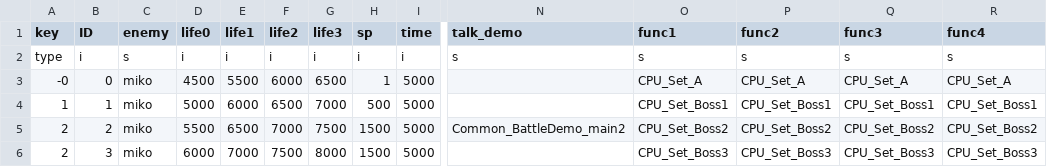
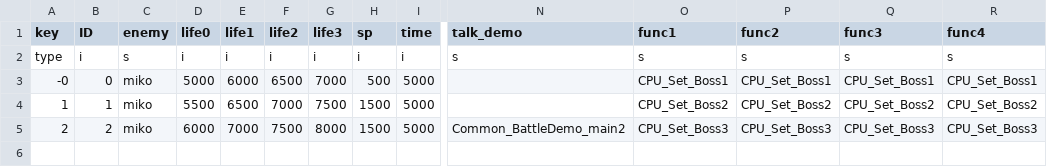
Before and after one commit to AsianInsomniac/thcrap-gamer251, a CSV file: mima/th145/data/csv/story/marisa/stage5.csv, drawn as a sheet; only a part is shown, gaps mark what is left out; removed rows and columns are numbered as before the commit, all else as after; rows hold the shown columns only; the diff names each change by its address in the sheet, - before the commit and + after, or states it on an @@ line.

Commit message:
Update stage5.csv

```diff
--- a/mima/th145/data/csv/story/marisa/stage5.csv
+++ b/mima/th145/data/csv/story/marisa/stage5.csv
-row 3: -0 | 0 | miko | 4500 | 5500 | 6000 | 6500 | 1 | 5000 |  | CPU_Set_A | CPU_Set_A | CPU_Set_A | CPU_Set_A
-A3 (key): 1
+A3 (key): -0
-B3 (ID): 1
+B3 (ID): 0
-A4 (key): 2
+A4 (key): 1
-B4 (ID): 2
+B4 (ID): 1
-N4 (talk_demo): Common_BattleDemo_main2
+N4 (talk_demo): (empty)
-B5 (ID): 3
+B5 (ID): 2
-N5 (talk_demo): (empty)
+N5 (talk_demo): Common_BattleDemo_main2
```
